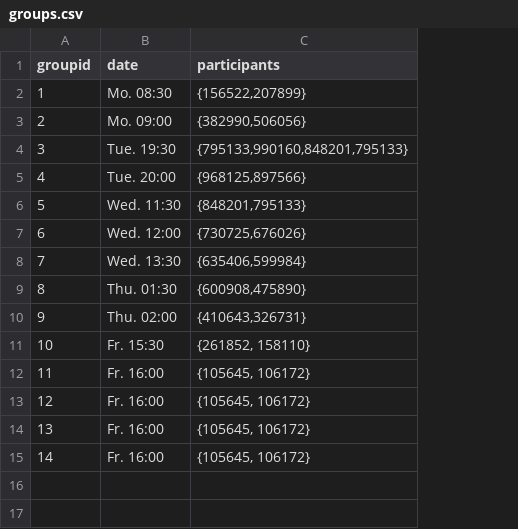
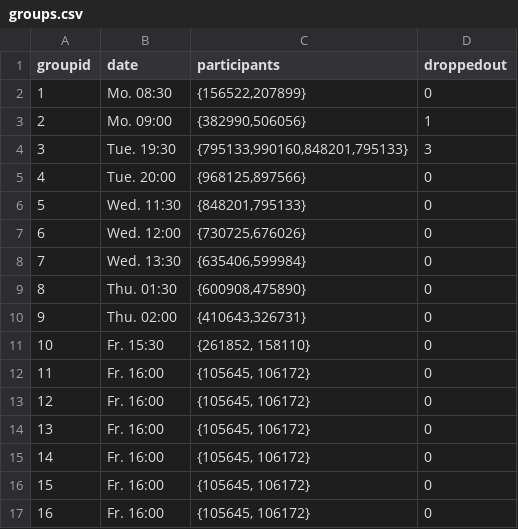
Before and after one commit to rwarnking/evaluation-sheet-template, a CSV file: 201819_example-coursename-1/groups.csv, drawn as a sheet; the diff names each change by its address in the sheet, - before the commit and + after, or states it on an @@ line.

Commit message:
Add dropped out columns + feature selection

```diff
--- a/201819_example-coursename-1/groups.csv
+++ b/201819_example-coursename-1/groups.csv
+column D (droppedout), rows 2-15: 0 | 1 | 3 | 0 | 0 | 0 | 0 | 0 | 0 | 0 | 0 | 0 | 0 | 0
+row 16: 15 | Fr. 16:00 | {105645, 106172} | 0
+row 17: 16 | Fr. 16:00 | {105645, 106172} | 0
```
Also changed, not shown: 4 other files.
